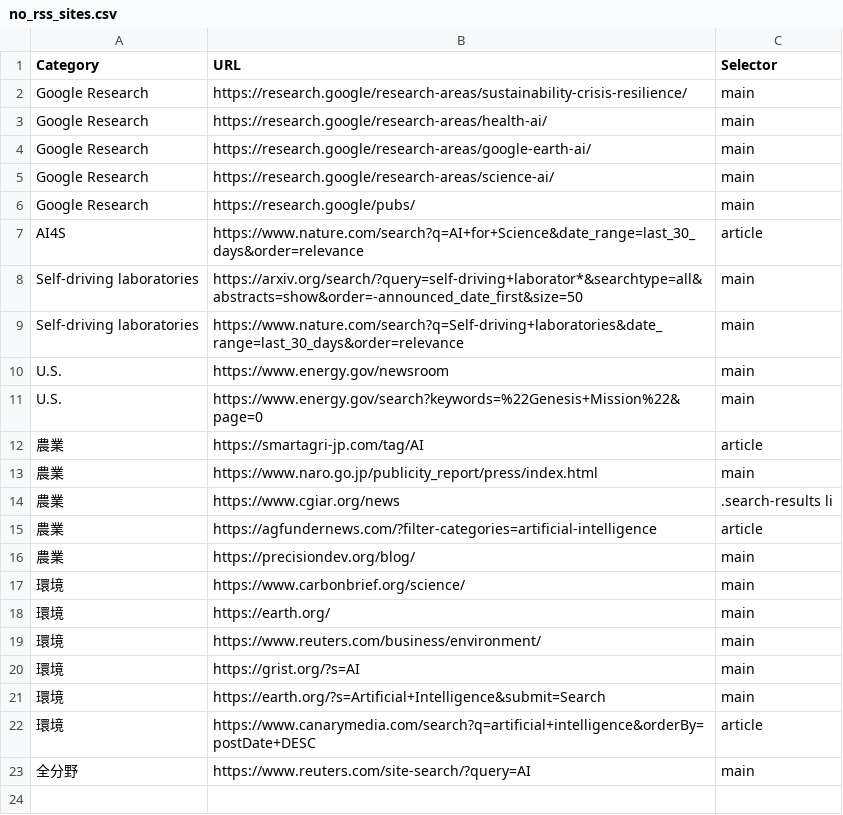
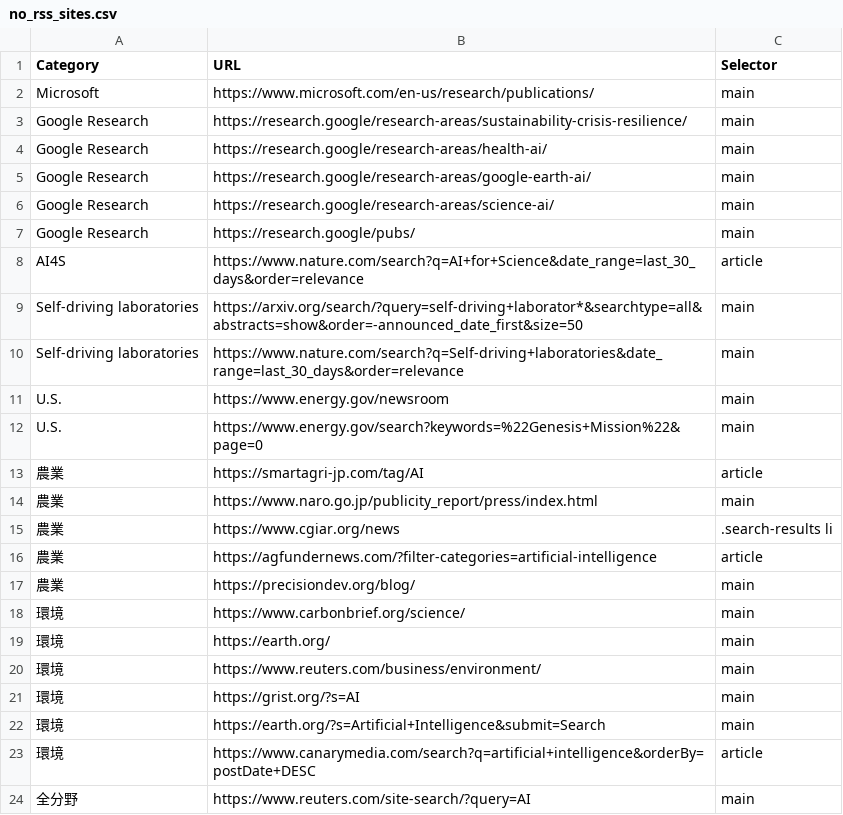
Before and after one commit to sugimura-crds/site-update-monitor, a CSV file: no_rss_sites.csv, drawn as a sheet.

Commit message:
Update no_rss_sites.csv

```diff
--- a/no_rss_sites.csv
+++ b/no_rss_sites.csv
@@ -1,2 +1,3 @@
 Category,URL,Selector
+Microsoft,https://www.microsoft.com/en-us/research/publications/,main
 Google Research,https://research.google/research-areas/sustainability-crisis-resilience/,main
```
